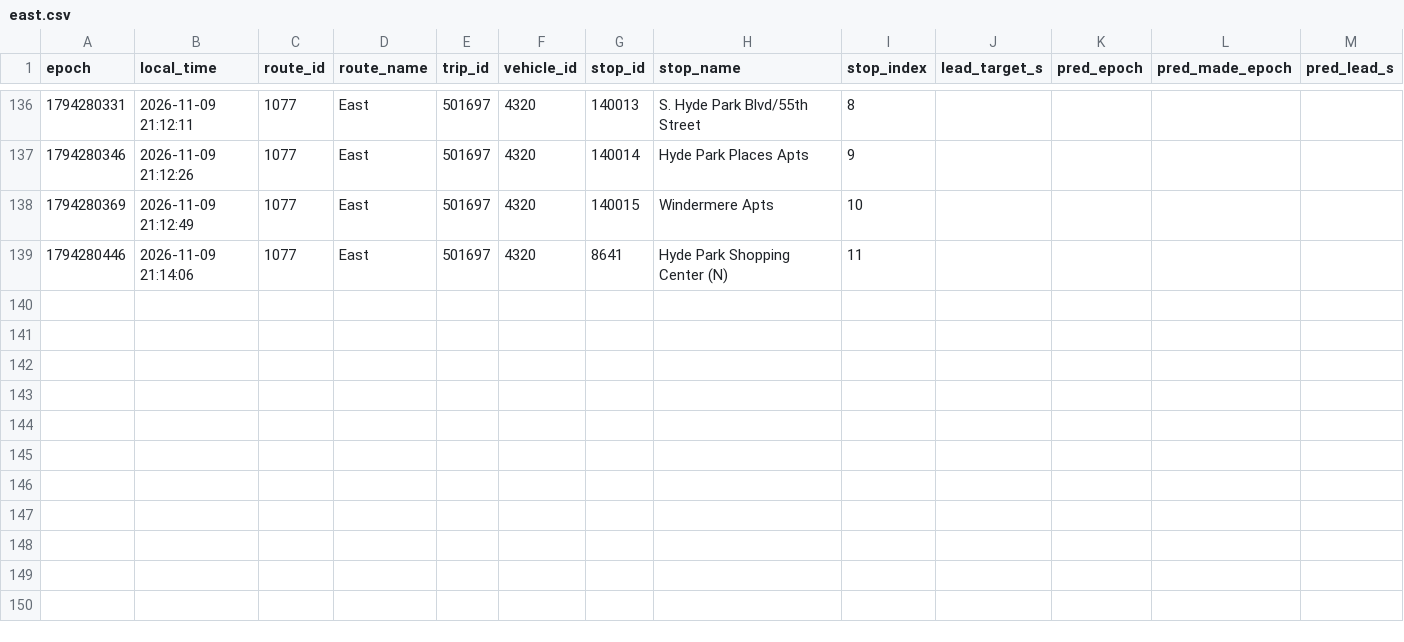
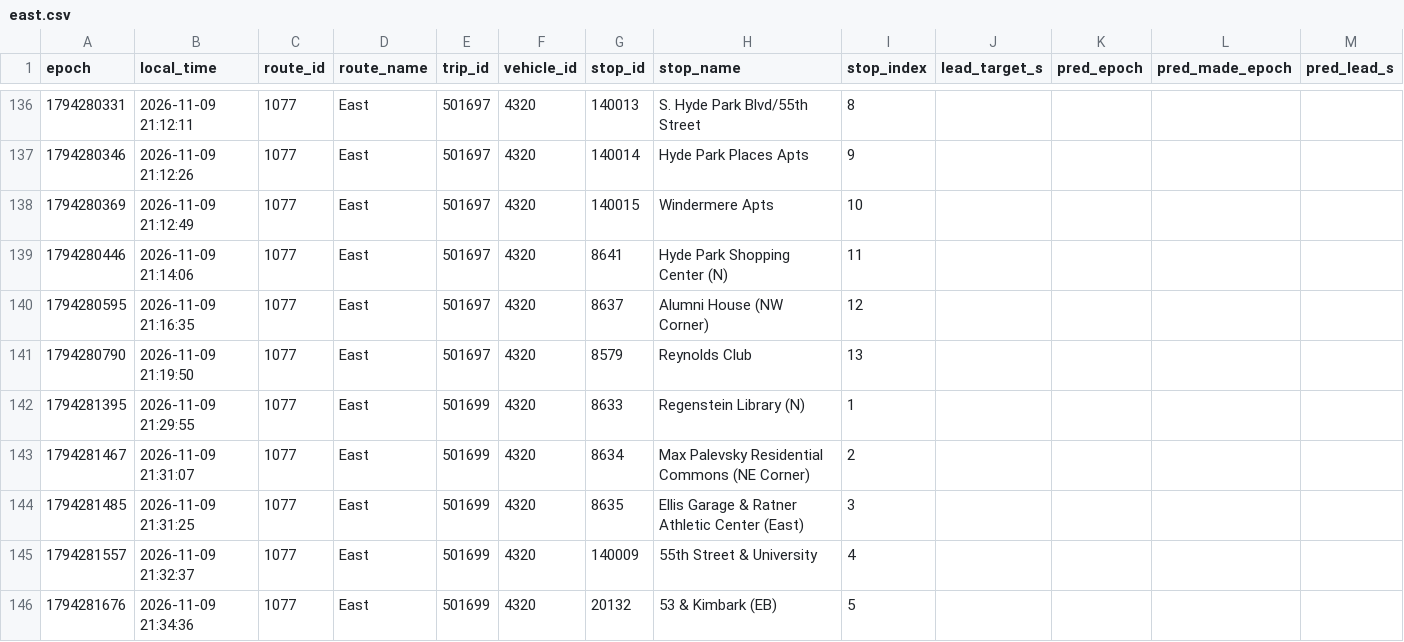
Before and after one commit to blobberus/straight-bussing-data, a CSV file: data/arrivals/2026-11-09/east.csv, drawn as a sheet; only a part is shown, gaps mark what is left out; rows hold the shown columns only; the diff covers the shown part only; the diff names each change by its address in the sheet, - before the commit and + after, or states it on an @@ line.

```diff
--- a/data/arrivals/2026-11-09/east.csv
+++ b/data/arrivals/2026-11-09/east.csv
+row 140: 1794280595 | 2026-11-09 21:16:35 | 1077 | East | 501697 | 4320 | 8637 | Alumni House (NW Corner) | 12
+row 141: 1794280790 | 2026-11-09 21:19:50 | 1077 | East | 501697 | 4320 | 8579 | Reynolds Club | 13
+row 142: 1794281395 | 2026-11-09 21:29:55 | 1077 | East | 501699 | 4320 | 8633 | Regenstein Library (N) | 1
+row 143: 1794281467 | 2026-11-09 21:31:07 | 1077 | East | 501699 | 4320 | 8634 | Max Palevsky Residential Commons (NE Corner) | 2
+row 144: 1794281485 | 2026-11-09 21:31:25 | 1077 | East | 501699 | 4320 | 8635 | Ellis Garage & Ratner Athletic Center (East) | 3
+row 145: 1794281557 | 2026-11-09 21:32:37 | 1077 | East | 501699 | 4320 | 140009 | 55th Street & University | 4
+row 146: 1794281676 | 2026-11-09 21:34:36 | 1077 | East | 501699 | 4320 | 20132 | 53 & Kimbark (EB) | 5
```
Also changed, not shown: 6 added rows and 2 edited cells elsewhere in this file, data/arrivals/2026-11-09/apostolic-drexel.csv, data/arrivals/2026-11-09/central.csv, 8 other files.
